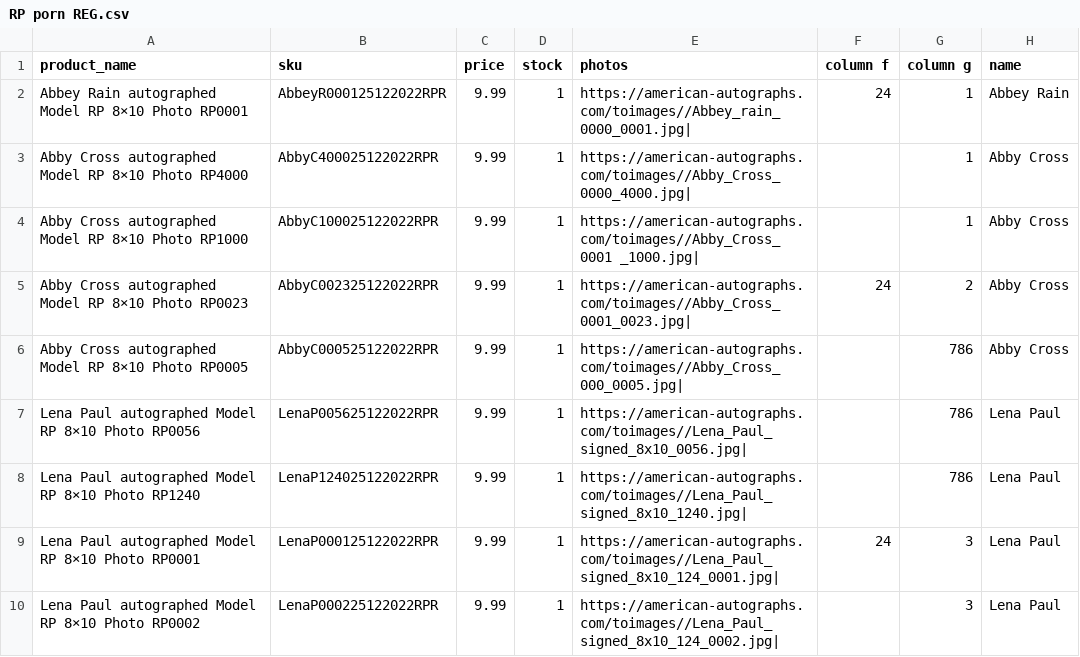
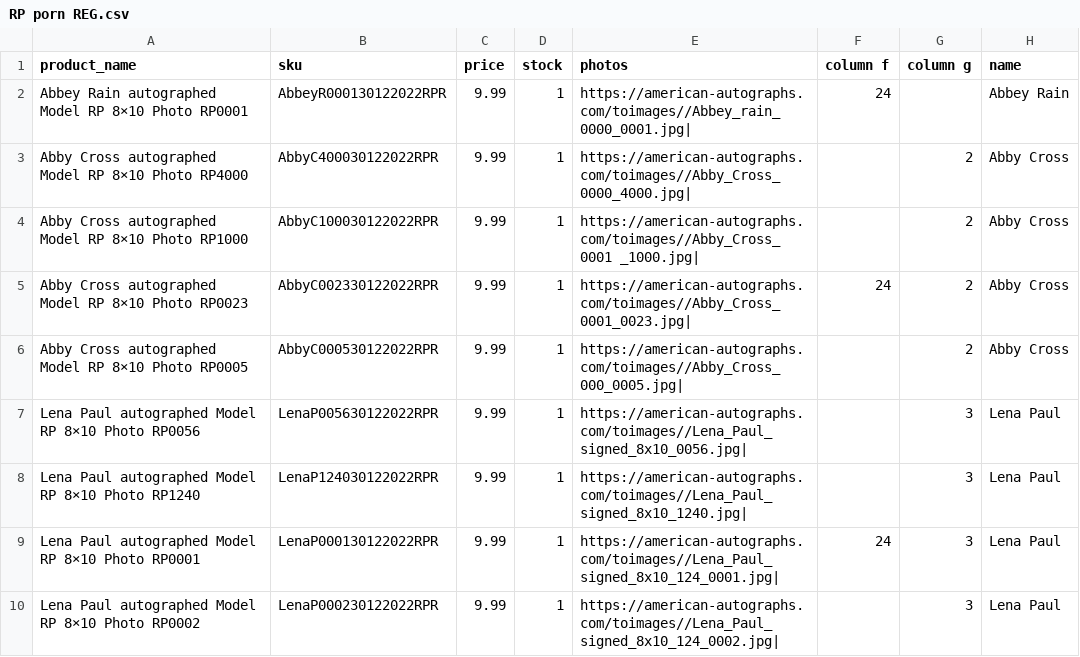
Before and after one commit to FatGuyy/Image-data-to-csv, a CSV file: CSVs/RP porn REG.csv, drawn as a sheet.

Commit message:
Done column G

```diff
--- a/CSVs/RP porn REG.csv
+++ b/CSVs/RP porn REG.csv
@@ -1,10 +1,10 @@
 product_name,sku,price,stock,photos,column f,column g,name
-Abbey Rain autographed Model RP 8×10 Photo RP0001,AbbeyR000125122022RPR,9.99,1,https://american-autographs.com/toimages//Abbey_rain_0000_0001.jpg|,24,1,Abbey Rain
-Abby Cross autographed Model RP 8×10 Photo RP4000,AbbyC400025122022RPR,9.99,1,https://american-autographs.com/toimages//Abby_Cross_0000_4000.jpg|,,1,Abby Cross
-Abby Cross autographed Model RP 8×10 Photo RP1000,AbbyC100025122022RPR,9.99,1,https://american-autographs.com/toimages//Abby_Cross_0001 _1000.jpg|,,1,Abby Cross
-Abby Cross autographed Model RP 8×10 Photo RP0023,AbbyC002325122022RPR,9.99,1,https://american-autographs.com/toimages//Abby_Cross_0001_0023.jpg|,24,2,Abby Cross
-Abby Cross autographed Model RP 8×10 Photo RP0005,AbbyC000525122022RPR,9.99,1,https://american-autographs.com/toimages//Abby_Cross_000_0005.jpg|,,786,Abby Cross
-Lena Paul autographed Model RP 8×10 Photo RP0056,LenaP005625122022RPR,9.99,1,https://american-autographs.com/toimages//Lena_Paul_signed_8x10_0056.jpg|,,786,Lena Paul
-Lena Paul autographed Model RP 8×10 Photo RP1240,LenaP124025122022RPR,9.99,1,https://american-autographs.com/toimages//Lena_Paul_signed_8x10_1240.jpg|,,786,Lena Paul
-Lena Paul autographed Model RP 8×10 Photo RP0001,LenaP000125122022RPR,9.99,1,https://american-autographs.com/toimages//Lena_Paul_signed_8x10_124_0001.jpg|,24,3,Lena Paul
-Lena Paul autographed Model RP 8×10 Photo RP0002,LenaP000225122022RPR,9.99,1,https://american-autographs.com/toimages//Lena_Paul_signed_8x10_124_0002.jpg|,,3,Lena Paul
+Abbey Rain autographed Model RP 8×10 Photo RP0001,AbbeyR000130122022RPR,9.99,1,https://american-autographs.com/toimages//Abbey_rain_0000_0001.jpg|,24,,Abbey Rain
+Abby Cross autographed Model RP 8×10 Photo RP4000,AbbyC400030122022RPR,9.99,1,https://american-autographs.com/toimages//Abby_Cross_0000_4000.jpg|,,2,Abby Cross
+Abby Cross autographed Model RP 8×10 Photo RP1000,AbbyC100030122022RPR,9.99,1,https://american-autographs.com/toimages//Abby_Cross_0001 _1000.jpg|,,2,Abby Cross
+Abby Cross autographed Model RP 8×10 Photo RP0023,AbbyC002330122022RPR,9.99,1,https://american-autographs.com/toimages//Abby_Cross_0001_0023.jpg|,24,2,Abby Cross
+Abby Cross autographed Model RP 8×10 Photo RP0005,AbbyC000530122022RPR,9.99,1,https://american-autographs.com/toimages//Abby_Cross_000_0005.jpg|,,2,Abby Cross
+Lena Paul autographed Model RP 8×10 Photo RP0056,LenaP005630122022RPR,9.99,1,https://american-autographs.com/toimages//Lena_Paul_signed_8x10_0056.jpg|,,3,Lena Paul
+Lena Paul autographed Model RP 8×10 Photo RP1240,LenaP124030122022RPR,9.99,1,https://american-autographs.com/toimages//Lena_Paul_signed_8x10_1240.jpg|,,3,Lena Paul
+Lena Paul autographed Model RP 8×10 Photo RP0001,LenaP000130122022RPR,9.99,1,https://american-autographs.com/toimages//Lena_Paul_signed_8x10_124_0001.jpg|,24,3,Lena Paul
+Lena Paul autographed Model RP 8×10 Photo RP0002,LenaP000230122022RPR,9.99,1,https://american-autographs.com/toimages//Lena_Paul_signed_8x10_124_0002.jpg|,,3,Lena Paul
```
Also changed, not shown: 5 other files.
